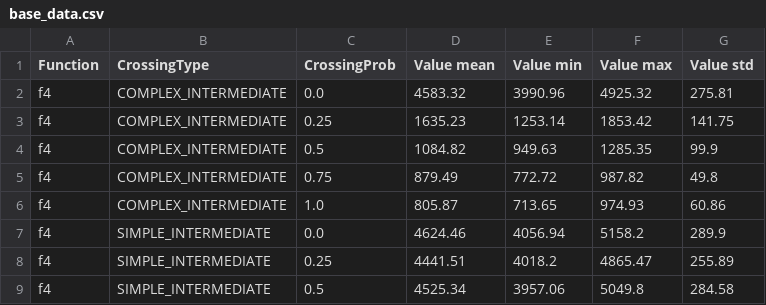
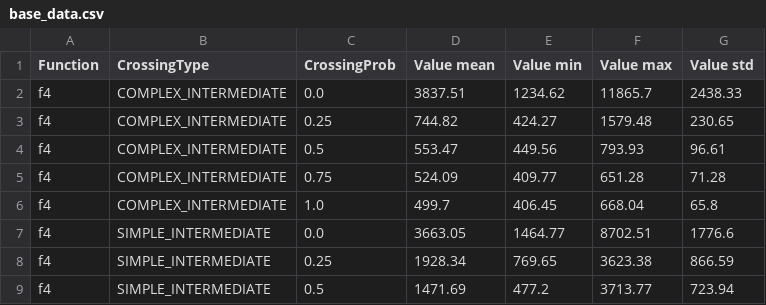
Before and after one commit to AndFirst/EA-Hyperparams-Tuning, a CSV file: results/base_data.csv, drawn as a sheet; only a part is shown; the diff covers the shown part only.

```diff
--- a/results/base_data.csv
+++ b/results/base_data.csv
@@ -1,9 +1,9 @@
 Function,CrossingType,CrossingProb,Value mean,Value min,Value max,Value std
-f4,COMPLEX_INTERMEDIATE,0.0,4583.32,3990.96,4925.32,275.81
-f4,COMPLEX_INTERMEDIATE,0.25,1635.23,1253.14,1853.42,141.75
-f4,COMPLEX_INTERMEDIATE,0.5,1084.82,949.63,1285.35,99.9
-f4,COMPLEX_INTERMEDIATE,0.75,879.49,772.72,987.82,49.8
-f4,COMPLEX_INTERMEDIATE,1.0,805.87,713.65,974.93,60.86
-f4,SIMPLE_INTERMEDIATE,0.0,4624.46,4056.94,5158.2,289.9
-f4,SIMPLE_INTERMEDIATE,0.25,4441.51,4018.2,4865.47,255.89
-f4,SIMPLE_INTERMEDIATE,0.5,4525.34,3957.06,5049.8,284.58
+f4,COMPLEX_INTERMEDIATE,0.0,3837.51,1234.62,11865.7,2438.33
+f4,COMPLEX_INTERMEDIATE,0.25,744.82,424.27,1579.48,230.65
+f4,COMPLEX_INTERMEDIATE,0.5,553.47,449.56,793.93,96.61
+f4,COMPLEX_INTERMEDIATE,0.75,524.09,409.77,651.28,71.28
+f4,COMPLEX_INTERMEDIATE,1.0,499.7,406.45,668.04,65.8
+f4,SIMPLE_INTERMEDIATE,0.0,3663.05,1464.77,8702.51,1776.6
+f4,SIMPLE_INTERMEDIATE,0.25,1928.34,769.65,3623.38,866.59
+f4,SIMPLE_INTERMEDIATE,0.5,1471.69,477.2,3713.77,723.94
```
Also changed, not shown: 128 edited cells elsewhere in this file, results/best_q_f4.csv, results/best_q_f9.csv, 17 other files.
